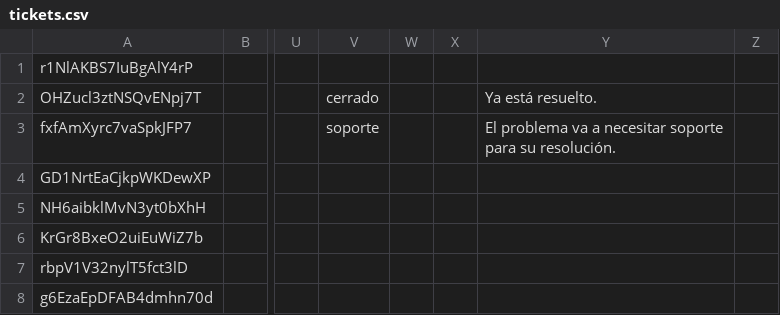
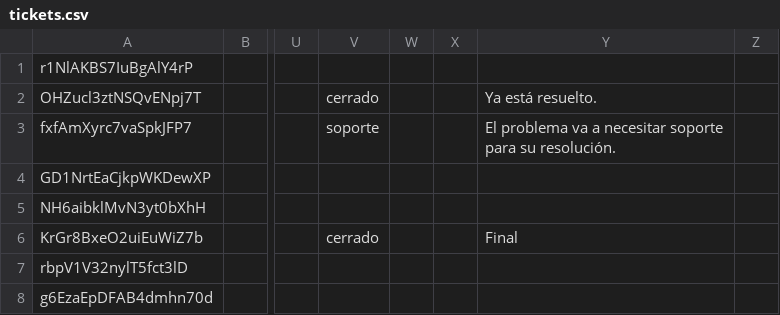
Before and after one commit to MarxBro/tiquete, a CSV file: lib/tickets.csv, drawn as a sheet; only a part is shown, gaps mark what is left out; the diff names each change by its address in the sheet, - before the commit and + after, or states it on an @@ line.

```diff
--- a/lib/tickets.csv
+++ b/lib/tickets.csv
-V6: (empty)
+V6: cerrado
-Y6: (empty)
+Y6: Final
```
Also changed, not shown: 7 other files.
